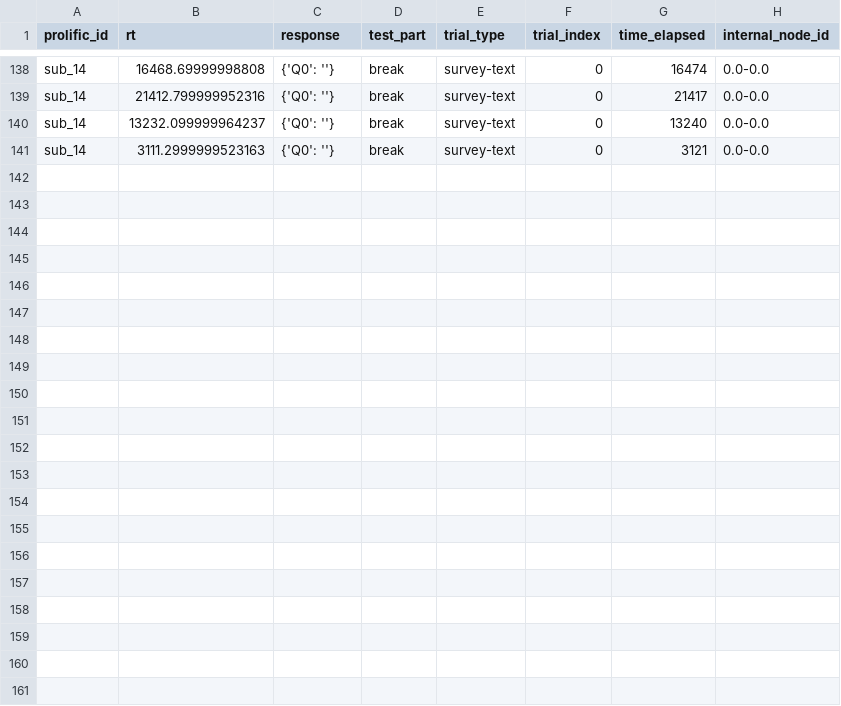
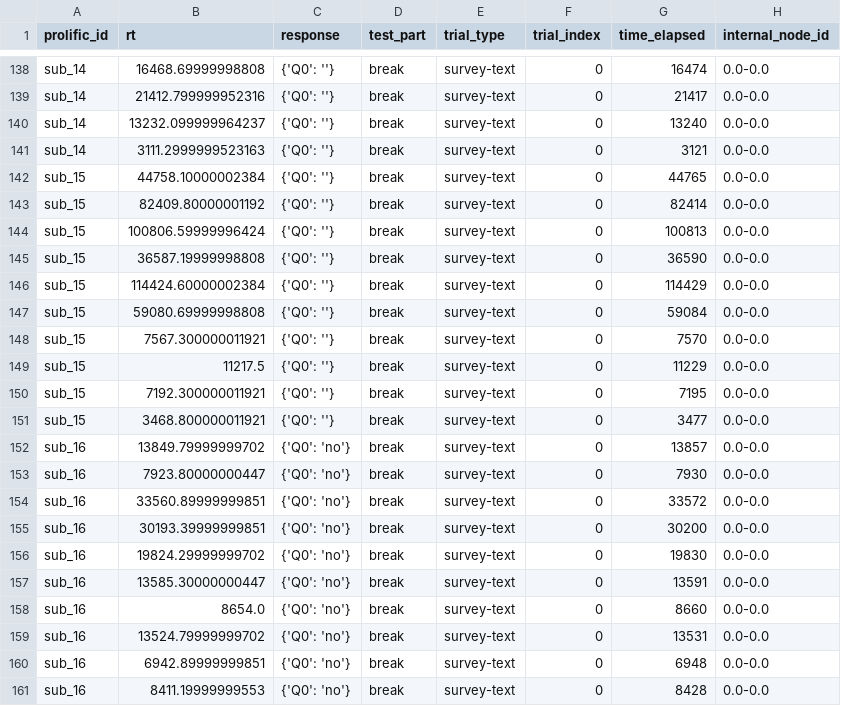
Before and after one commit to LevanBokeria/density_2_analysis, a CSV file: results/pilots/preprocessed_data/breaks_feedback.csv, drawn as a sheet; only a part is shown, gaps mark what is left out; the diff names each change by its address in the sheet, - before the commit and + after, or states it on an @@ line.

```diff
--- a/results/pilots/preprocessed_data/breaks_feedback.csv
+++ b/results/pilots/preprocessed_data/breaks_feedback.csv
+row 142: sub_15 | 44758.10000002384 | {'Q0': ''} | break | survey-text | 0 | 44765 | 0.0-0.0
+row 143: sub_15 | 82409.80000001192 | {'Q0': ''} | break | survey-text | 0 | 82414 | 0.0-0.0
+row 144: sub_15 | 100806.59999996424 | {'Q0': ''} | break | survey-text | 0 | 100813 | 0.0-0.0
+row 145: sub_15 | 36587.19999998808 | {'Q0': ''} | break | survey-text | 0 | 36590 | 0.0-0.0
+row 146: sub_15 | 114424.60000002384 | {'Q0': ''} | break | survey-text | 0 | 114429 | 0.0-0.0
+row 147: sub_15 | 59080.69999998808 | {'Q0': ''} | break | survey-text | 0 | 59084 | 0.0-0.0
+row 148: sub_15 | 7567.300000011921 | {'Q0': ''} | break | survey-text | 0 | 7570 | 0.0-0.0
+row 149: sub_15 | 11217.5 | {'Q0': ''} | break | survey-text | 0 | 11229 | 0.0-0.0
+row 150: sub_15 | 7192.300000011921 | {'Q0': ''} | break | survey-text | 0 | 7195 | 0.0-0.0
+row 151: sub_15 | 3468.800000011921 | {'Q0': ''} | break | survey-text | 0 | 3477 | 0.0-0.0
+row 152: sub_16 | 13849.79999999702 | {'Q0': 'no'} | break | survey-text | 0 | 13857 | 0.0-0.0
+row 153: sub_16 | 7923.80000000447 | {'Q0': 'no'} | break | survey-text | 0 | 7930 | 0.0-0.0
+row 154: sub_16 | 33560.89999999851 | {'Q0': 'no'} | break | survey-text | 0 | 33572 | 0.0-0.0
+row 155: sub_16 | 30193.39999999851 | {'Q0': 'no'} | break | survey-text | 0 | 30200 | 0.0-0.0
+row 156: sub_16 | 19824.29999999702 | {'Q0': 'no'} | break | survey-text | 0 | 19830 | 0.0-0.0
+row 157: sub_16 | 13585.30000000447 | {'Q0': 'no'} | break | survey-text | 0 | 13591 | 0.0-0.0
+row 158: sub_16 | 8654.0 | {'Q0': 'no'} | break | survey-text | 0 | 8660 | 0.0-0.0
+row 159: sub_16 | 13524.79999999702 | {'Q0': 'no'} | break | survey-text | 0 | 13531 | 0.0-0.0
+row 160: sub_16 | 6942.89999999851 | {'Q0': 'no'} | break | survey-text | 0 | 6948 | 0.0-0.0
+row 161: sub_16 | 8411.19999999553 | {'Q0': 'no'} | break | survey-text | 0 | 8428 | 0.0-0.0
```
Also changed, not shown: results/pilots/preprocessed_data/debriefings.csv, results/pilots/preprocessed_data/instructions.csv, 8 other files.
